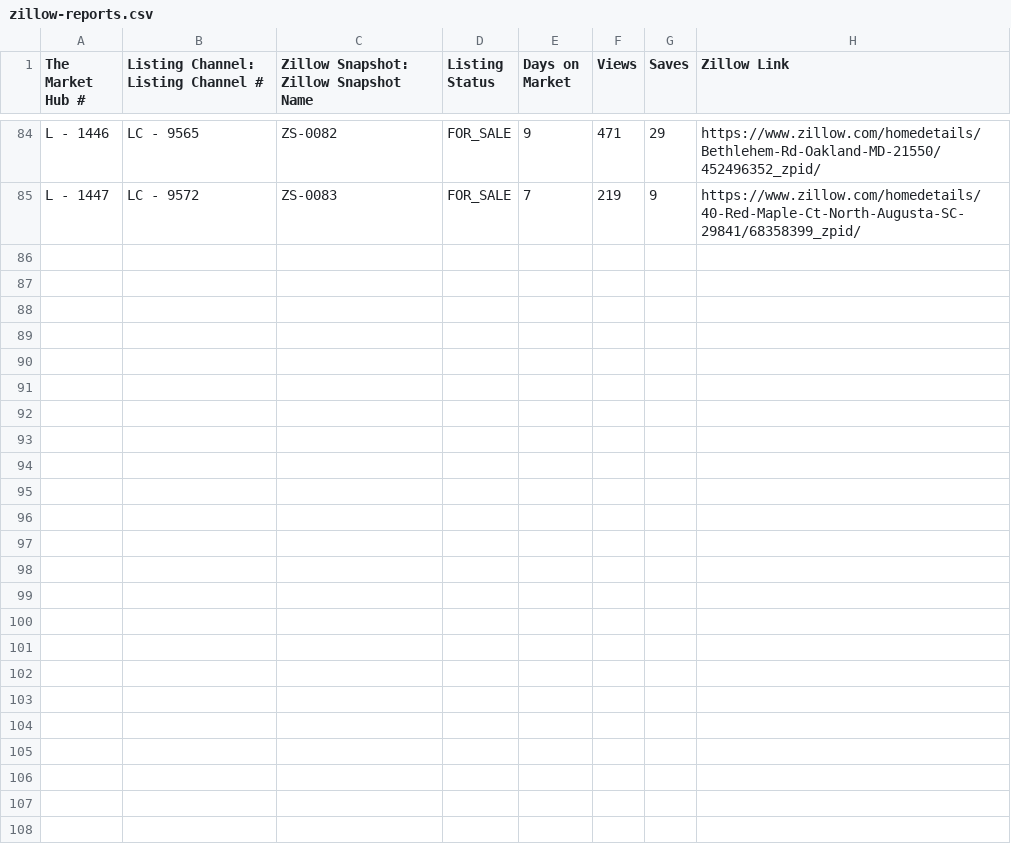
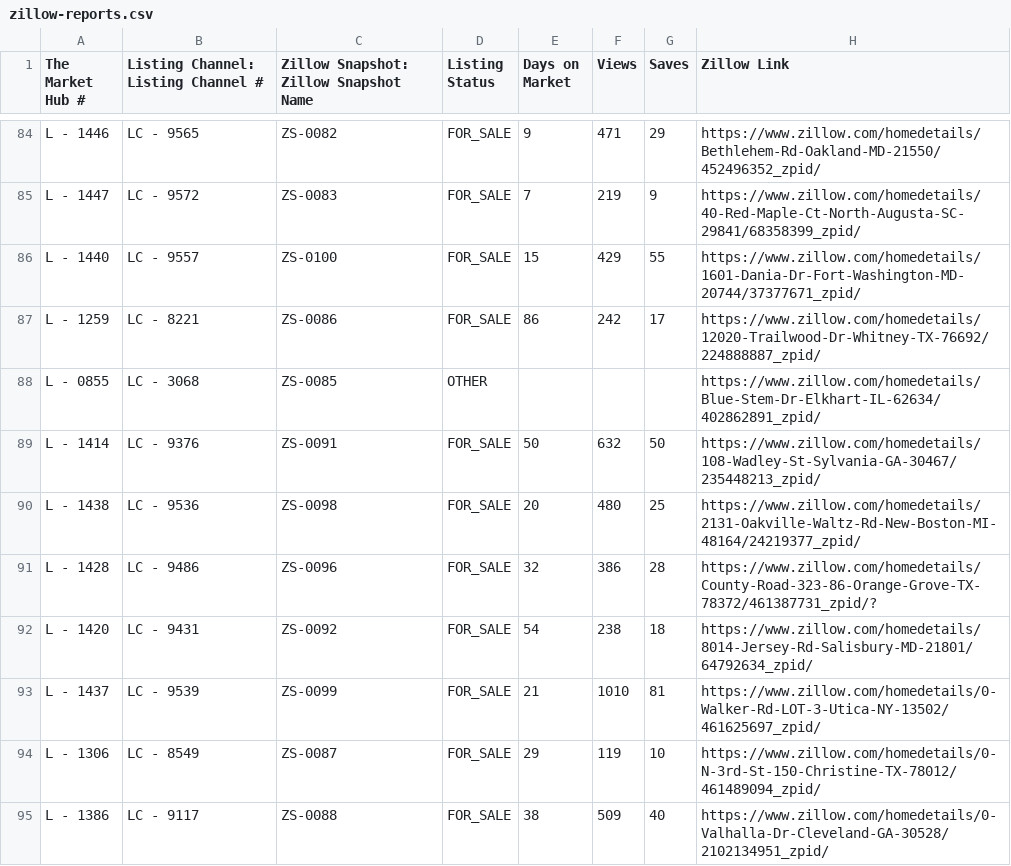
Before and after one commit to ArtOaing/Property-Card-Reports, a CSV file: data/zillow-reports.csv, drawn as a sheet; only a part is shown, gaps mark what is left out; the diff covers the shown part only; the diff names each change by its address in the sheet, - before the commit and + after, or states it on an @@ line.

Commit message:
Update zillow-reports.csv from Google Sheets

```diff
--- a/data/zillow-reports.csv
+++ b/data/zillow-reports.csv
+row 86: L - 1440 | LC - 9557 | ZS-0100 | FOR_SALE | 15 | 429 | 55 | https://www.zillow.com/homedetails/1601-Dania-Dr-Fort-Washington-MD-20744/37377671_zpid/
+row 87: L - 1259 | LC - 8221 | ZS-0086 | FOR_SALE | 86 | 242 | 17 | https://www.zillow.com/homedetails/12020-Trailwood-Dr-Whitney-TX-76692/224888887_zpid/
+row 88: L - 0855 | LC - 3068 | ZS-0085 | OTHER |  |  |  | https://www.zillow.com/homedetails/Blue-Stem-Dr-Elkhart-IL-62634/402862891_zpid/
+row 89: L - 1414 | LC - 9376 | ZS-0091 | FOR_SALE | 50 | 632 | 50 | https://www.zillow.com/homedetails/108-Wadley-St-Sylvania-GA-30467/235448213_zpid/
+row 90: L - 1438 | LC - 9536 | ZS-0098 | FOR_SALE | 20 | 480 | 25 | https://www.zillow.com/homedetails/2131-Oakville-Waltz-Rd-New-Boston-MI-48164/24219377_zpid/
+row 91: L - 1428 | LC - 9486 | ZS-0096 | FOR_SALE | 32 | 386 | 28 | https://www.zillow.com/homedetails/County-Road-323-86-Orange-Grove-TX-78372/461387731_zpid/?
+row 92: L - 1420 | LC - 9431 | ZS-0092 | FOR_SALE | 54 | 238 | 18 | https://www.zillow.com/homedetails/8014-Jersey-Rd-Salisbury-MD-21801/64792634_zpid/
+row 93: L - 1437 | LC - 9539 | ZS-0099 | FOR_SALE | 21 | 1010 | 81 | https://www.zillow.com/homedetails/0-Walker-Rd-LOT-3-Utica-NY-13502/461625697_zpid/
+row 94: L - 1306 | LC - 8549 | ZS-0087 | FOR_SALE | 29 | 119 | 10 | https://www.zillow.com/homedetails/0-N-3rd-St-150-Christine-TX-78012/461489094_zpid/
+row 95: L - 1386 | LC - 9117 | ZS-0088 | FOR_SALE | 38 | 509 | 40 | https://www.zillow.com/homedetails/0-Valhalla-Dr-Cleveland-GA-30528/2102134951_zpid/
```
Also changed, not shown: 9 added rows elsewhere in this file.
